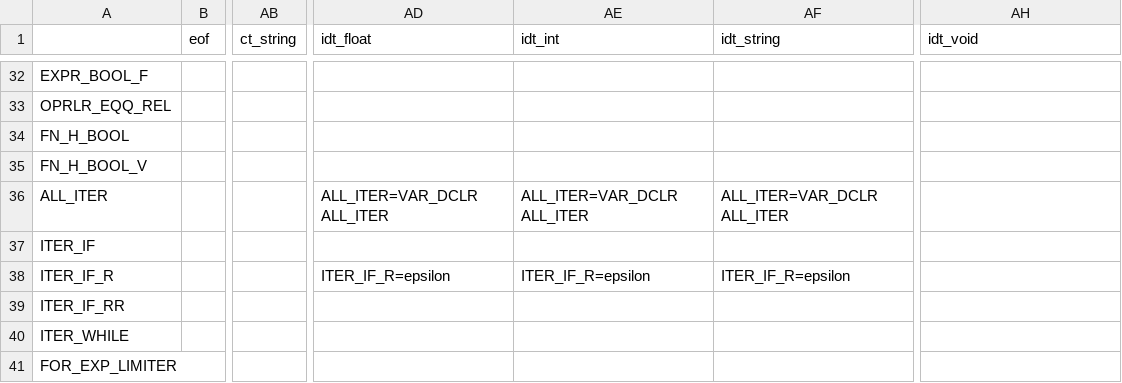
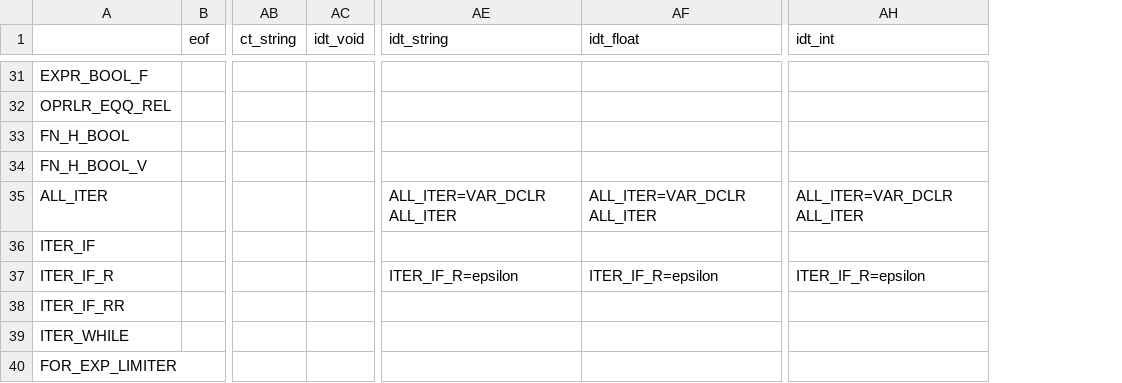
Before and after one commit to NaelsonDouglas/namelesscompiler, a CSV file: especificações/tabela_LL1.csv, drawn as a sheet; only a part is shown, gaps mark what is left out; removed rows and columns are numbered as before the commit, all else as after; the diff covers the shown part only; the diff names each change by its address in the sheet, - before the commit and + after, or states it on an @@ line.

```diff
--- a/especificações/tabela_LL1.csv
+++ b/especificações/tabela_LL1.csv
+column AC (idt_void), empty
-column AD (idt_float), rows 36-38: ALL_ITER=VAR_DCLR ALL_ITER |  | ITER_IF_R=epsilon
-AE1: idt_int
+AE1: idt_string
-AF1: idt_string
+AF1: idt_float
-AH1: idt_void
+AH1: idt_int
-AH35 (idt_int): (empty)
+AH35 (idt_int): ALL_ITER=VAR_DCLR ALL_ITER
-AH37 (idt_int): (empty)
+AH37 (idt_int): ITER_IF_R=epsilon
```
Also changed, not shown: 1 removed row and 16 edited cells elsewhere in this file, outputs/steps/fib.csv, outputs/steps/shell_sort.csv, 7 other files.
